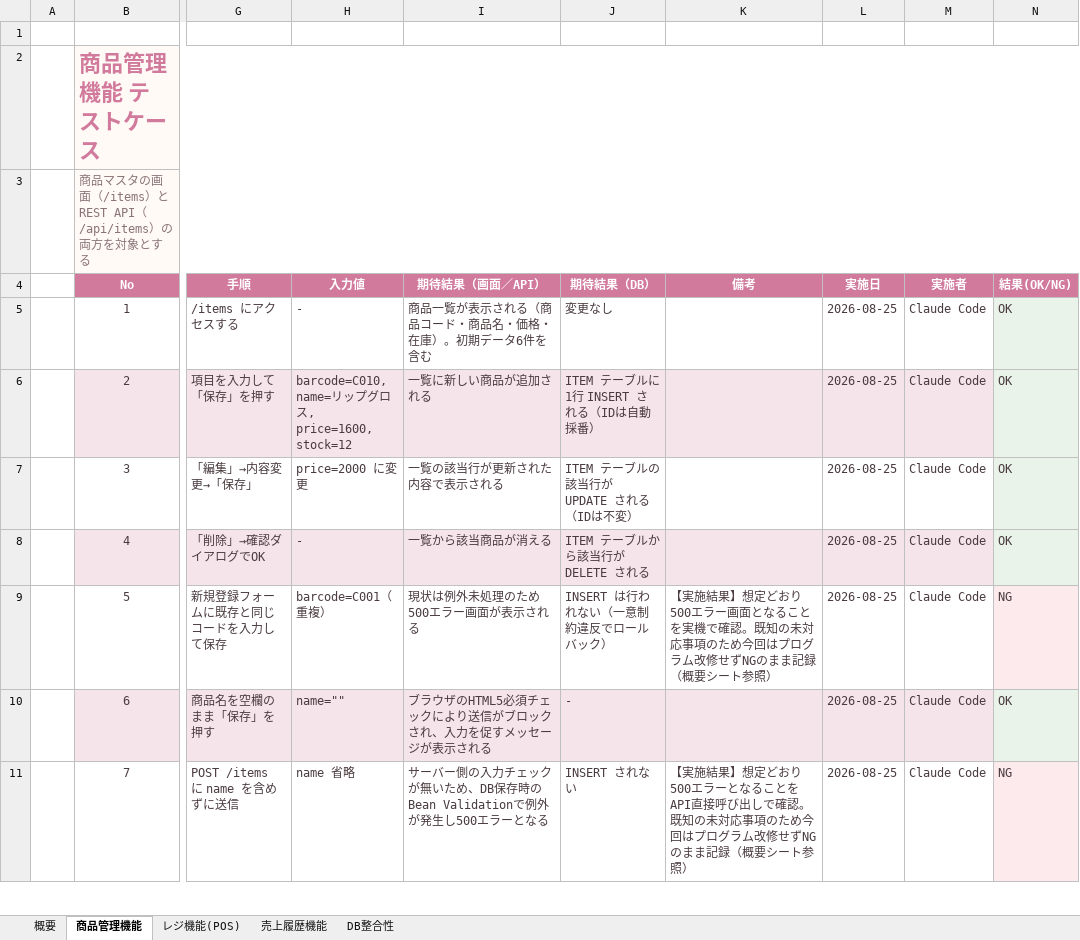
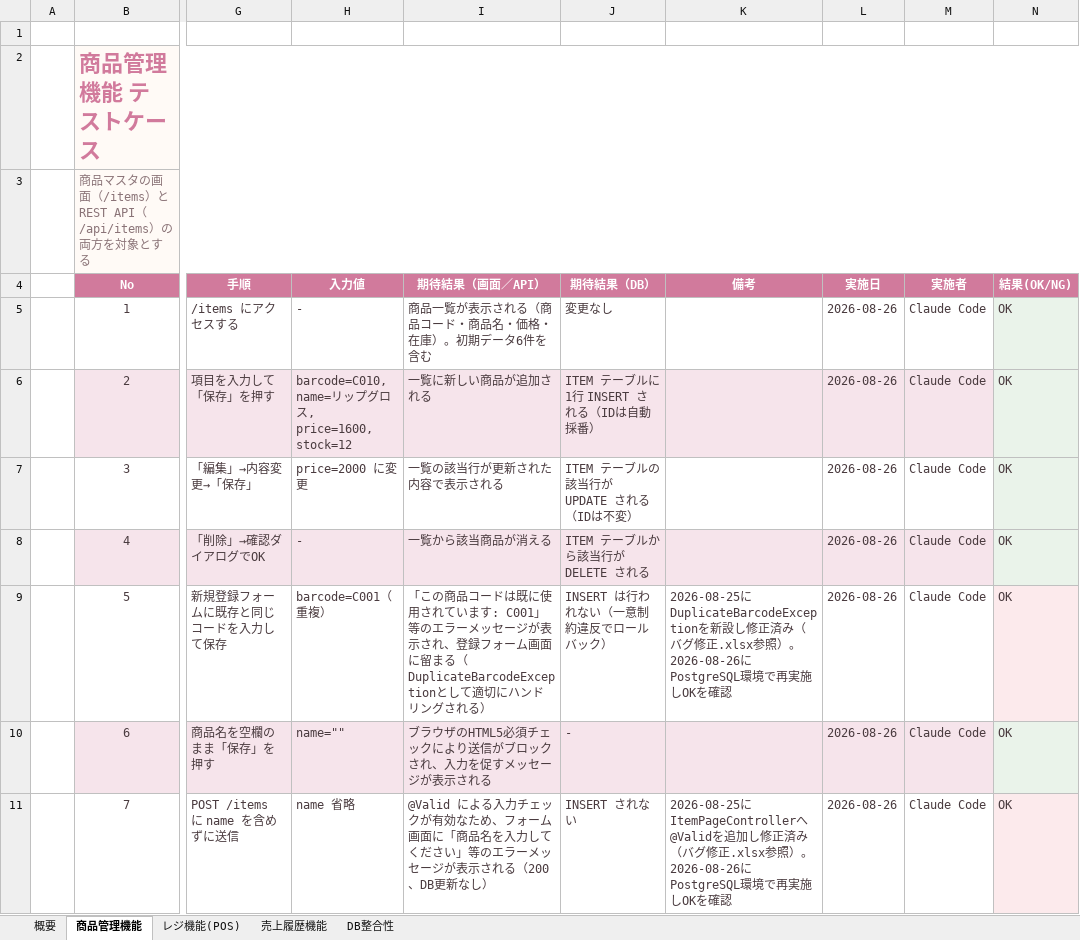
Before and after one commit to maythazinoo12mm/beautyPOS, an Excel workbook: docs/テスト仕様書.xlsx, sheet 商品管理機能, drawn as a sheet; only a part is shown, gaps mark what is left out; values as stored, in another font and other column widths than the file's, no borders; the diff covers the shown part only; the diff names each change by its address in the sheet, - before the commit and + after, or states it on an @@ line.

```diff
--- a/docs/テスト仕様書.xlsx (sheet 商品管理機能)
+++ b/docs/テスト仕様書.xlsx (sheet 商品管理機能)
-L5:L11 (実施日): 2026-08-25
+L5:L11 (実施日): 2026-08-26
-I9 (期待結果（画面／API）): 現状は例外未処理のため500エラー画面が表示される
+I9 (期待結果（画面／API）): 「この商品コードは既に使用されています: C001」等のエラーメッセージが表示され、登録フォーム画面に留まる（DuplicateBarcodeExceptionとして適切にハンドリングされる）
-K9 (備考): 【実施結果】想定どおり500エラー画面となることを実機で確認。既知の未対応事項のため今回はプログラム改修せずNGのまま記録（概要シート参照）
+K9 (備考): 2026-08-25にDuplicateBarcodeExceptionを新設し修正済み（バグ修正.xlsx参照）。2026-08-26にPostgreSQL環境で再実施しOKを確認
-N9 (結果(OK/NG)): NG
+N9 (結果(OK/NG)): OK
-I11 (期待結果（画面／API）): サーバー側の入力チェックが無いため、DB保存時のBean Validationで例外が発生し500エラーとなる
+I11 (期待結果（画面／API）): @Valid による入力チェックが有効なため、フォーム画面に「商品名を入力してください」等のエラーメッセージが表示される（200、DB更新なし）
-K11 (備考): 【実施結果】想定どおり500エラーとなることをAPI直接呼び出しで確認。既知の未対応事項のため今回はプログラム改修せずNGのまま記録（概要シート参照）
+K11 (備考): 2026-08-25にItemPageControllerへ@Validを追加し修正済み（バグ修正.xlsx参照）。2026-08-26にPostgreSQL環境で再実施しOKを確認
-N11 (結果(OK/NG)): NG
+N11 (結果(OK/NG)): OK
```
Also changed, not shown: 7 edited cells elsewhere in this sheet, sheet DB整合性, sheet レジ機能(POS), sheet 概要, sheet 売上履歴機能, 2 other files.
